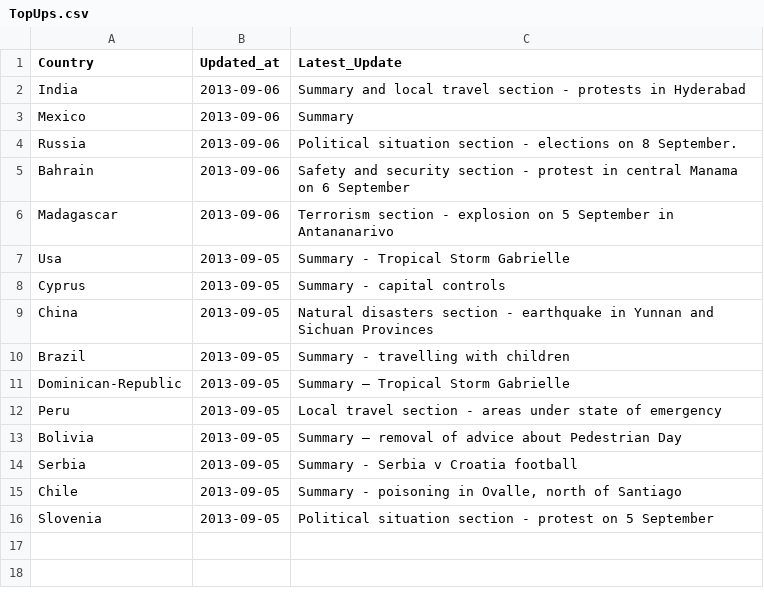
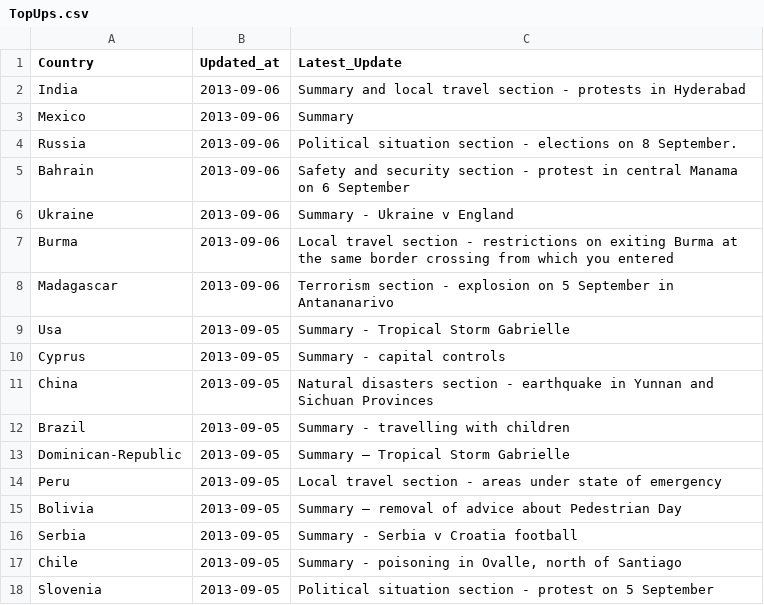
Before and after one commit to DPCollins/FCO2, a CSV file: TopUps.csv, drawn as a sheet.

Commit message:
automated update

```diff
--- a/TopUps.csv
+++ b/TopUps.csv
@@ -5,2 +5,4 @@ Russia,2013-09-06, Political situation section - elections on 8 September.
 Bahrain,2013-09-06, Safety and security section - protest in central Manama on 6 September
+Ukraine,2013-09-06, Summary - Ukraine v England
+Burma,2013-09-06, Local travel section - restrictions on exiting Burma at the same border crossing from which you entered
 Madagascar,2013-09-06, Terrorism section - explosion on 5 September in Antananarivo
```
